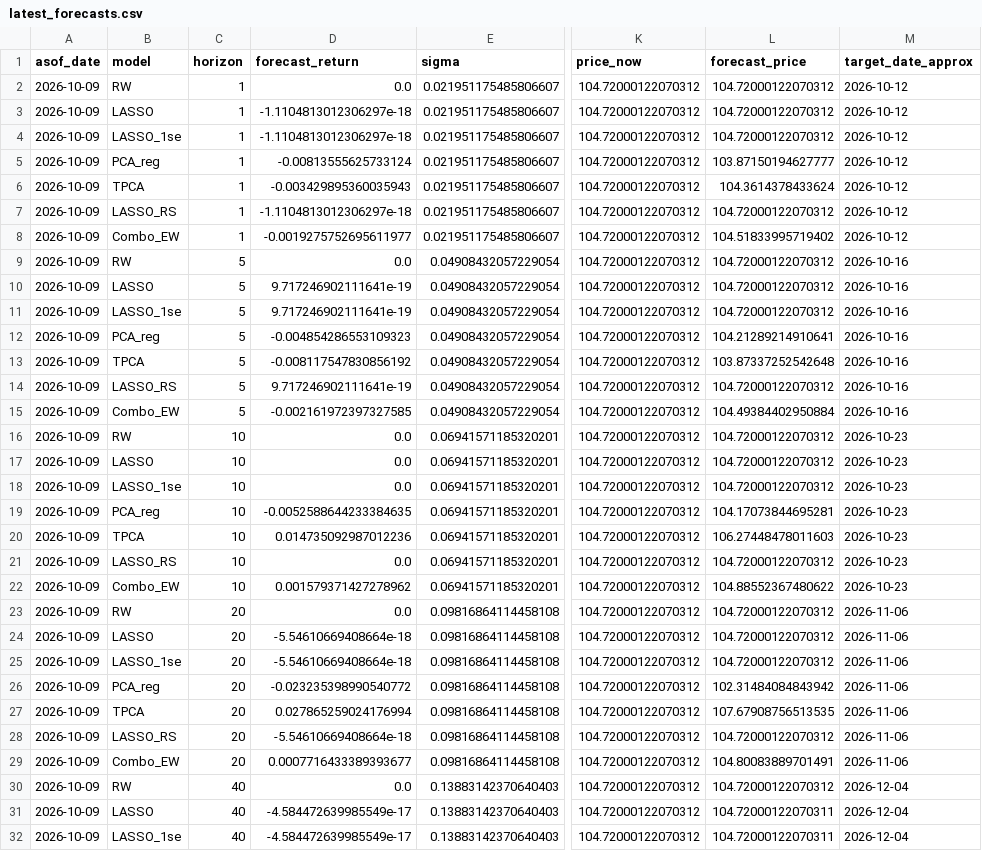
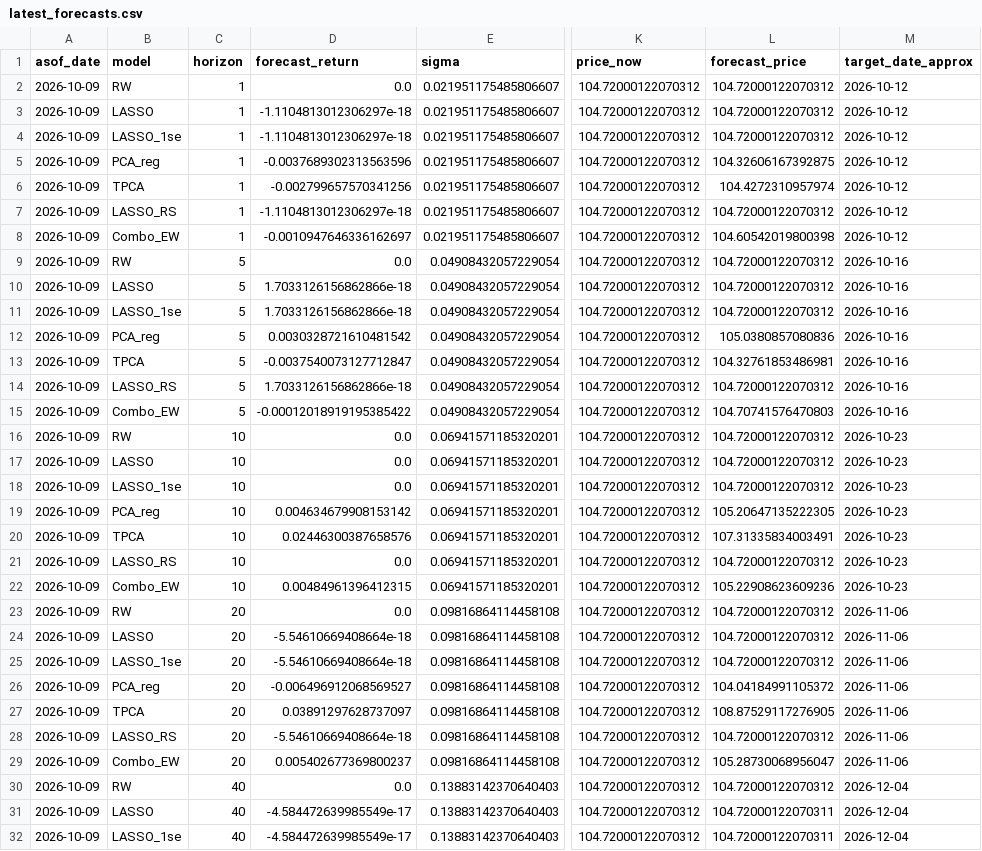
Before and after one commit to YYYJAA/OilForecastQF, a CSV file: Outputs/latest_forecasts.csv, drawn as a sheet; only a part is shown, gaps mark what is left out; the diff covers the shown part only; the diff names each change by its address in the sheet, - before the commit and + after, or states it on an @@ line.

```diff
--- a/Outputs/latest_forecasts.csv
+++ b/Outputs/latest_forecasts.csv
-D5 (forecast_return): -0.00813555625733124
+D5 (forecast_return): -0.0037689302313563596
-L5 (forecast_price): 103.87150194627777
+L5 (forecast_price): 104.32606167392875
-D6 (forecast_return): -0.003429895360035943
+D6 (forecast_return): -0.002799657570341256
-L6 (forecast_price): 104.3614378433624
+L6 (forecast_price): 104.4272310957974
-D8 (forecast_return): -0.0019275752695611977
+D8 (forecast_return): -0.0010947646336162697
-L8 (forecast_price): 104.51833995719402
+L8 (forecast_price): 104.60542019800398
-D10:D11 (forecast_return): 9.717246902111641e-19
+D10:D11 (forecast_return): 1.7033126156862866e-18
-D12 (forecast_return): -0.004854286553109323
+D12 (forecast_return): 0.0030328721610481542
-L12 (forecast_price): 104.21289214910641
+L12 (forecast_price): 105.0380857080836
-D13 (forecast_return): -0.008117547830856192
+D13 (forecast_return): -0.0037540073127712847
-L13 (forecast_price): 103.87337252542648
+L13 (forecast_price): 104.32761853486981
-D14 (forecast_return): 9.717246902111641e-19
+D14 (forecast_return): 1.7033126156862866e-18
-D15 (forecast_return): -0.002161972397327585
+D15 (forecast_return): -0.00012018919195385422
-L15 (forecast_price): 104.49384402950884
+L15 (forecast_price): 104.70741576470803
-D19 (forecast_return): -0.0052588644233384635
+D19 (forecast_return): 0.004634679908153142
-L19 (forecast_price): 104.17073844695281
+L19 (forecast_price): 105.20647135222305
-D20 (forecast_return): 0.014735092987012236
+D20 (forecast_return): 0.02446300387658576
-L20 (forecast_price): 106.27448478011603
+L20 (forecast_price): 107.31335834003491
-D22 (forecast_return): 0.001579371427278962
+D22 (forecast_return): 0.00484961396412315
-L22 (forecast_price): 104.88552367480622
+L22 (forecast_price): 105.22908623609236
-D26 (forecast_return): -0.023235398990540772
+D26 (forecast_return): -0.006496912068569527
-L26 (forecast_price): 102.31484084843942
+L26 (forecast_price): 104.04184991105372
-D27 (forecast_return): 0.027865259024176994
+D27 (forecast_return): 0.03891297628737097
-L27 (forecast_price): 107.67908756513535
+L27 (forecast_price): 108.87529117276905
-D29 (forecast_return): 0.0007716433389393677
+D29 (forecast_return): 0.005402677369800237
-L29 (forecast_price): 104.80083889701491
+L29 (forecast_price): 105.28730068956047
```
Also changed, not shown: 8 edited cells elsewhere in this file, Data/raw/yahoo_extra_daily.csv, Outputs/forecast_log.csv, 1 other file.
